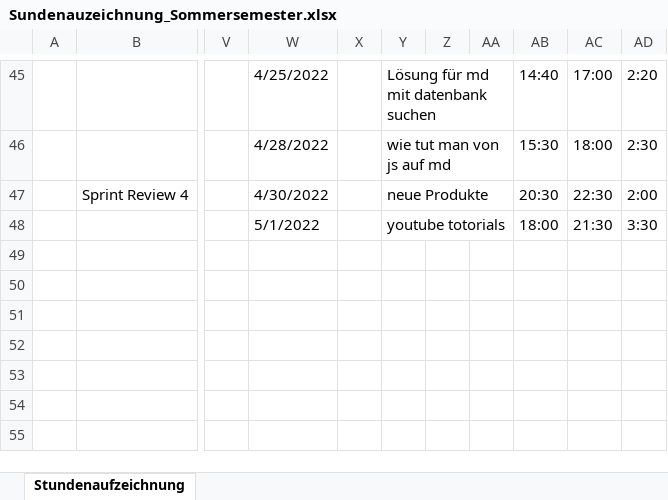
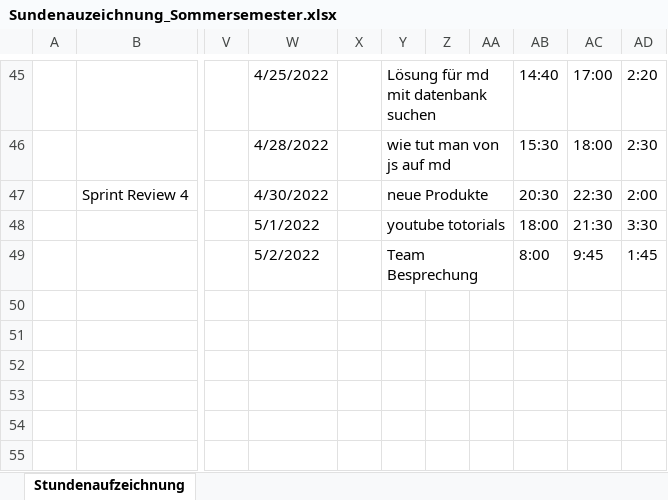
Before and after one commit to Team-Webshop-Jasmin/WebshopJasmin, an Excel workbook: Dokumente/Sundenauzeichnung_Sommersemester.xlsx, sheet Stundenaufzeichnung, drawn as a sheet; only a part is shown, gaps mark what is left out; values as stored, in another font and other column widths than the file's, no cell formats; the diff names each change by its address in the sheet, - before the commit and + after, or states it on an @@ line.

Commit message:
ETWAS

```diff
--- a/Dokumente/Sundenauzeichnung_Sommersemester.xlsx (sheet Stundenaufzeichnung)
+++ b/Dokumente/Sundenauzeichnung_Sommersemester.xlsx (sheet Stundenaufzeichnung)
-W49: (empty)
+W49: 5/2/2022
-Y49: (empty)
+Y49: Team Besprechung
+Y49:AA49 merged
-AB49: (empty)
+AB49: 8:00
-AC49: (empty)
+AC49: 9:45
-AD49: (empty)
+AD49: 1:45
```
Also changed, not shown: cell formats.
